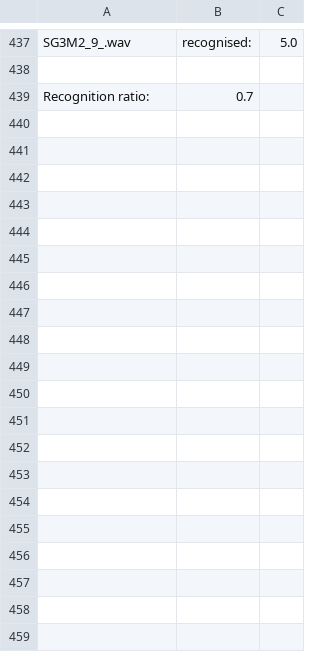
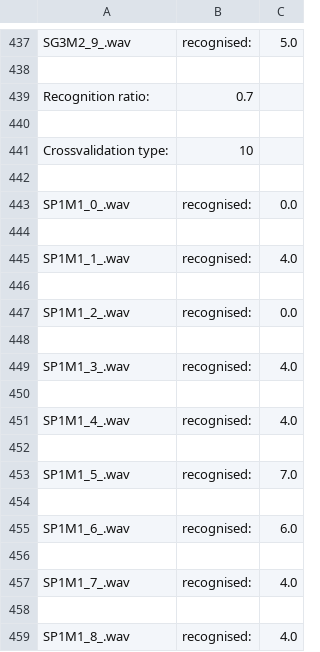
Before and after one commit to janeusz2000/TM-numbers-, a CSV file: results.csv, drawn as a sheet; only a part is shown, gaps mark what is left out; the diff covers the shown part only; the diff names each change by its address in the sheet, - before the commit and + after, or states it on an @@ line.

```diff
--- a/results.csv
+++ b/results.csv
+row 440: (empty)
+row 441: Crossvalidation type: | 10
+row 442: (empty)
+row 443: SP1M1_0_.wav | recognised: | 0.0
+row 444: (empty)
+row 445: SP1M1_1_.wav | recognised: | 4.0
+row 446: (empty)
+row 447: SP1M1_2_.wav | recognised: | 0.0
+row 448: (empty)
+row 449: SP1M1_3_.wav | recognised: | 4.0
+row 450: (empty)
+row 451: SP1M1_4_.wav | recognised: | 4.0
+row 452: (empty)
+row 453: SP1M1_5_.wav | recognised: | 7.0
+row 454: (empty)
+row 455: SP1M1_6_.wav | recognised: | 6.0
+row 456: (empty)
+row 457: SP1M1_7_.wav | recognised: | 4.0
+row 458: (empty)
+row 459: SP1M1_8_.wav | recognised: | 4.0
```
Also changed, not shown: 24 added rows elsewhere in this file, 1 other file.
